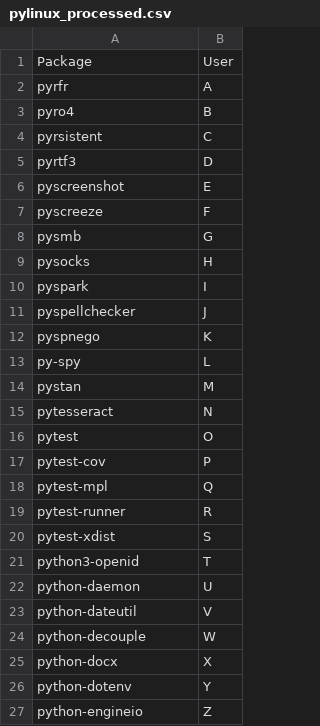
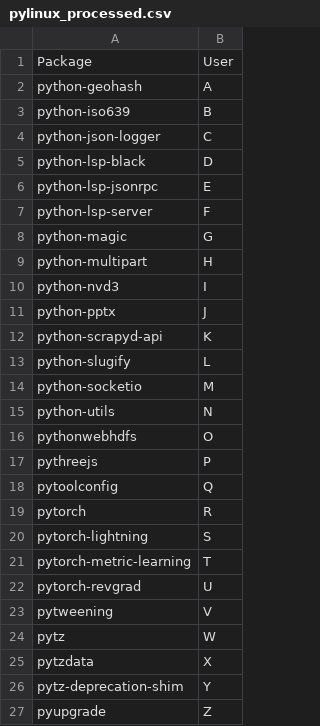
Before and after one commit to statisticsdevops/procpkgdlwrite, a CSV file: pylinux_processed.csv, drawn as a sheet.

Commit message:
Update pylinux_processed.csv

```diff
--- a/pylinux_processed.csv
+++ b/pylinux_processed.csv
@@ -1,27 +1,27 @@
 Package,User
-pyrfr,A
-pyro4,B
-pyrsistent,C
-pyrtf3,D
-pyscreenshot,E
-pyscreeze,F
-pysmb,G
-pysocks,H
-pyspark,I
-pyspellchecker,J
-pyspnego,K
-py-spy,L
-pystan,M
-pytesseract,N
-pytest,O
-pytest-cov,P
-pytest-mpl,Q
-pytest-runner,R
-pytest-xdist,S
-python3-openid,T
-python-daemon,U
-python-dateutil,V
-python-decouple,W
-python-docx,X
-python-dotenv,Y
-python-engineio,Z
+python-geohash,A
+python-iso639,B
+python-json-logger,C
+python-lsp-black,D
+python-lsp-jsonrpc,E
+python-lsp-server,F
+python-magic,G
+python-multipart,H
+python-nvd3,I
+python-pptx,J
+python-scrapyd-api,K
+python-slugify,L
+python-socketio,M
+python-utils,N
+pythonwebhdfs,O
+pythreejs,P
+pytoolconfig,Q
+pytorch,R
+pytorch-lightning,S
+pytorch-metric-learning,T
+pytorch-revgrad,U
+pytweening,V
+pytz,W
+pytzdata,X
+pytz-deprecation-shim,Y
+pyupgrade,Z
```
